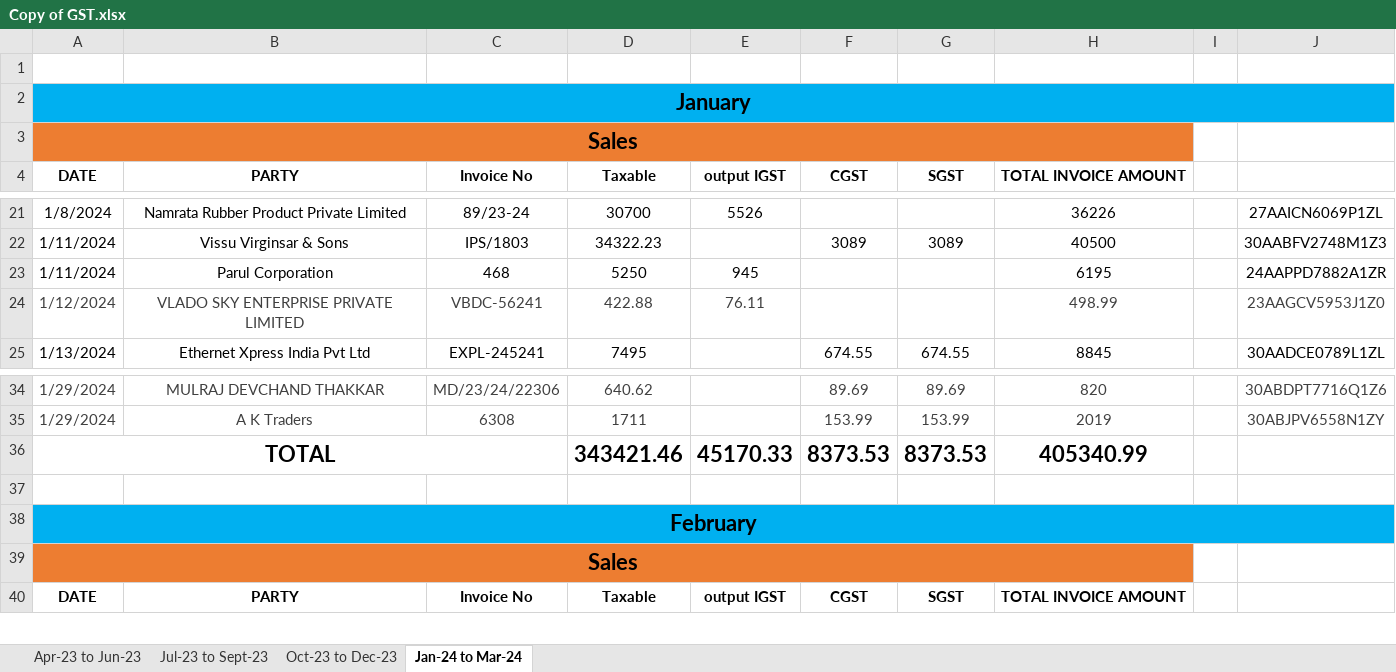
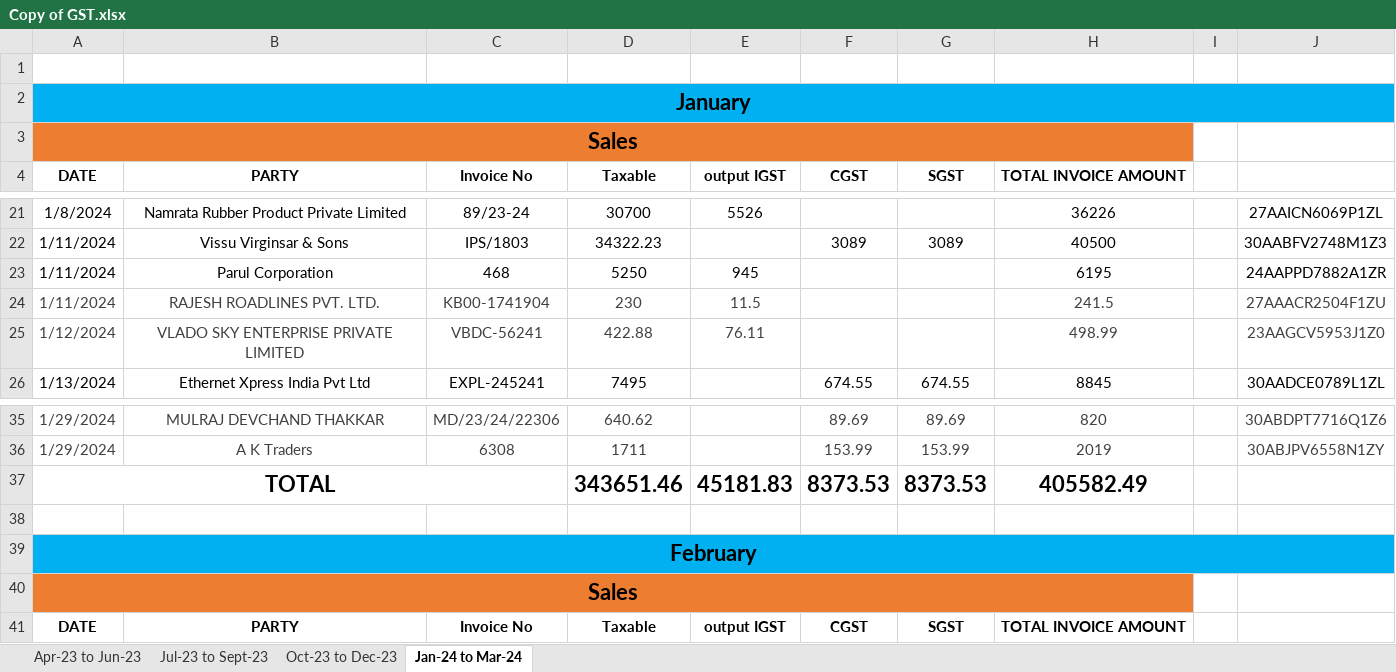
Before and after one commit to JPTechatronics/J-P-Techatronics-2023-2024, an Excel workbook: Copy of GST.xlsx, sheet Jan-24 to Mar-24, drawn as a sheet; only a part is shown, gaps mark what is left out; values as stored, in another font and other column widths than the file's, no borders; addresses are those after the commit; the diff names each change by its address in the sheet, - before the commit and + after, or states it on an @@ line.

Commit message:
Add files via upload

```diff
--- a/Copy of GST.xlsx (sheet Jan-24 to Mar-24)
+++ b/Copy of GST.xlsx (sheet Jan-24 to Mar-24)
+row 24: 1/11/2024 | RAJESH ROADLINES PVT. LTD. | KB00-1741904 | 230 | 11.5 |  |  | 241.5 |  | 27AAACR2504F1ZU
-D37 (Taxable): 343421.46
+D37 (Taxable): 343651.46
-E37 (output IGST): 45170.33
+E37 (output IGST): 45181.83
-H37 (TOTAL INVOICE AMOUNT): 405340.99
+H37 (TOTAL INVOICE AMOUNT): 405582.49
```
Also changed, not shown: formulas that keep their value.
